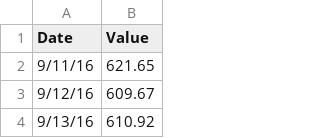
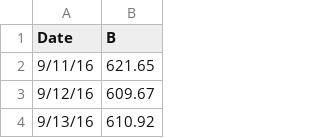
Before and after one commit to BiEchi/COMAP-MCM-ICM-2022, a CSV file: 2022_Problem_C_DATA/BCHAIN-MKPRU.csv, drawn as a sheet; only a part is shown.

```diff
--- a/2022_Problem_C_DATA/BCHAIN-MKPRU.csv
+++ b/2022_Problem_C_DATA/BCHAIN-MKPRU.csv
@@ -1,2 +1,2 @@
-Date,Value
+Date,B
 9/11/16,621.65
```
Also changed, not shown: 2022_Problem_C_DATA/LBMA-GOLD.csv, 1 other file.
